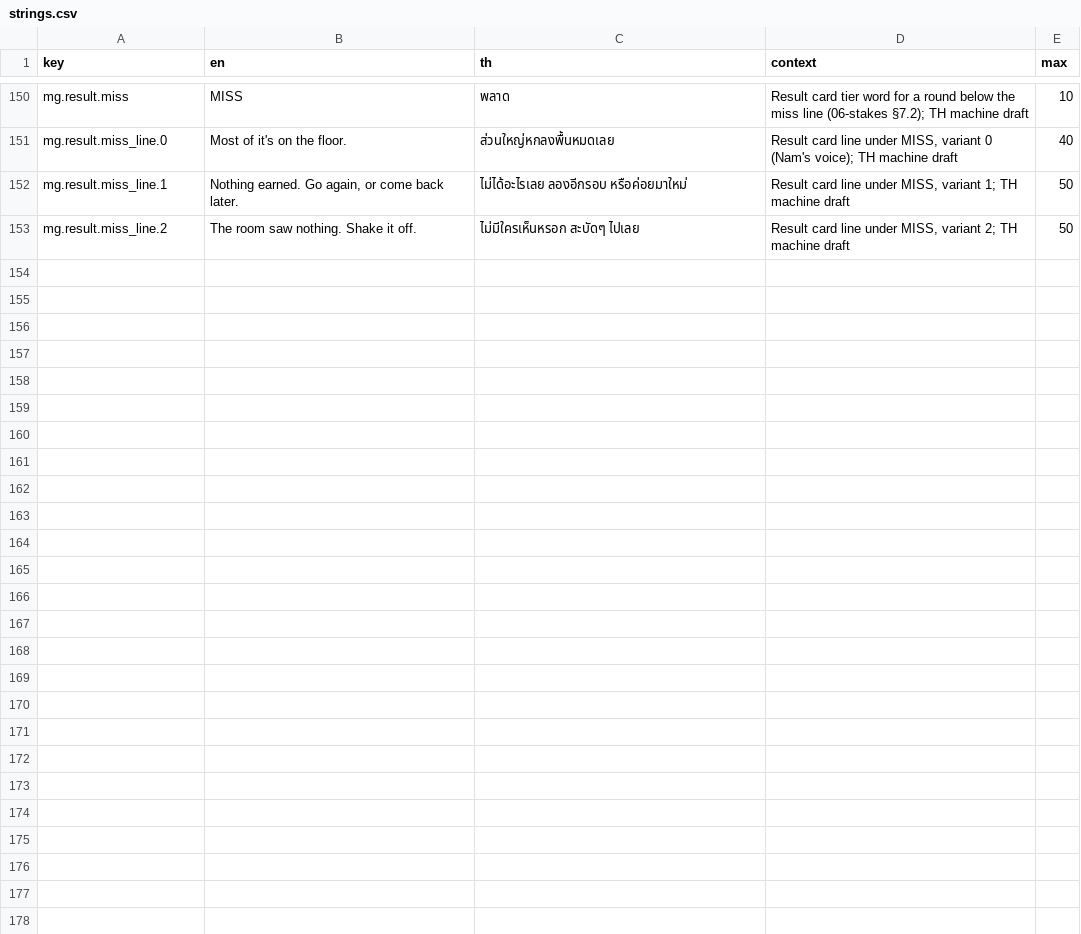
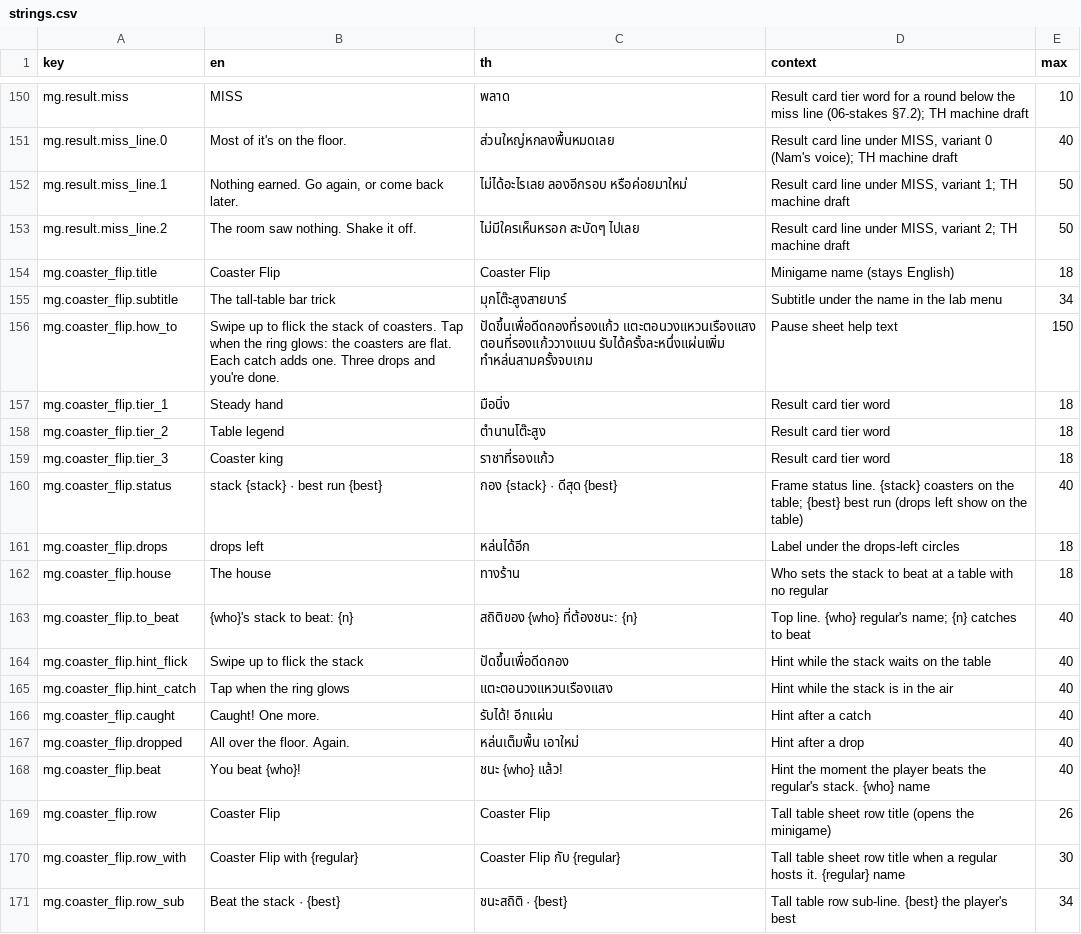
Before and after one commit to Talos91/bc-tamagotchi, a CSV file: game/i18n/strings.csv, drawn as a sheet; only a part is shown, gaps mark what is left out.

```diff
--- a/game/i18n/strings.csv
+++ b/game/i18n/strings.csv
@@ -153 +153,19 @@ mg.result.miss_line.1,"Nothing earned. Go again, or come back later.",ไม่
 mg.result.miss_line.2,The room saw nothing. Shake it off.,ไม่มีใครเห็นหรอก สะบัดๆ ไปเลย,"Result card line under MISS, variant 2; TH machine draft",50
+mg.coaster_flip.title,Coaster Flip,Coaster Flip,Minigame name (stays English),18
+mg.coaster_flip.subtitle,The tall-table bar trick,มุกโต๊ะสูงสายบาร์,Subtitle under the name in the lab menu,34
+mg.coaster_flip.how_to,Swipe up to flick the stack of coasters. Tap when the ring glows: the coasters are flat. Each catch adds one. Three drops and you're done.,ปัดขึ้นเพื่อดีดกองที่รองแก้ว แตะตอนวงแหวนเรืองแสง ตอนที่รองแก้ววางแบน รับได้ครั้งละหนึ่งแผ่นเพิ่ม ทำหล่นสามครั้งจบเกม,Pause sheet help text,150
+mg.coaster_flip.tier_1,Steady hand,มือนิ่ง,Result card tier word,18
+mg.coaster_flip.tier_2,Table legend,ตำนานโต๊ะสูง,Result card tier word,18
+mg.coaster_flip.tier_3,Coaster king,ราชาที่รองแก้ว,Result card tier word,18
+mg.coaster_flip.status,stack {stack} · best run {best},กอง {stack} · ดีสุด {best},Frame status line. {stack} coasters on the table; {best} best run (drops left show on the table),40
+mg.coaster_flip.drops,drops left,หล่นได้อีก,Label under the drops-left circles,18
+mg.coaster_flip.house,The house,ทางร้าน,Who sets the stack to beat at a table with no regular,18
+mg.coaster_flip.to_beat,{who}'s stack to beat: {n},สถิติของ {who} ที่ต้องชนะ: {n},Top line. {who} regular's name; {n} catches to beat,40
+mg.coaster_flip.hint_flick,Swipe up to flick the stack,ปัดขึ้นเพื่อดีดกอง,Hint while the stack waits on the table,40
+mg.coaster_flip.hint_catch,Tap when the ring glows,แตะตอนวงแหวนเรืองแสง,Hint while the stack is in the air,40
+mg.coaster_flip.caught,Caught! One more.,รับได้! อีกแผ่น,Hint after a catch,40
+mg.coaster_flip.dropped,All over the floor. Again.,หล่นเต็มพื้น เอาใหม่,Hint after a drop,40
+mg.coaster_flip.beat,You beat {who}!,ชนะ {who} แล้ว!,Hint the moment the player beats the regular's stack. {who} name,40
+mg.coaster_flip.row,Coaster Flip,Coaster Flip,Tall table sheet row title (opens the minigame),26
+mg.coaster_flip.row_with,Coaster Flip with {regular},Coaster Flip กับ {regular},Tall table sheet row title when a regular hosts it. {regular} name,30
+mg.coaster_flip.row_sub,Beat the stack · {best},ชนะสถิติ · {best},Tall table row sub-line. {best} the player's best,34
```
Also changed, not shown: 15 other files.
